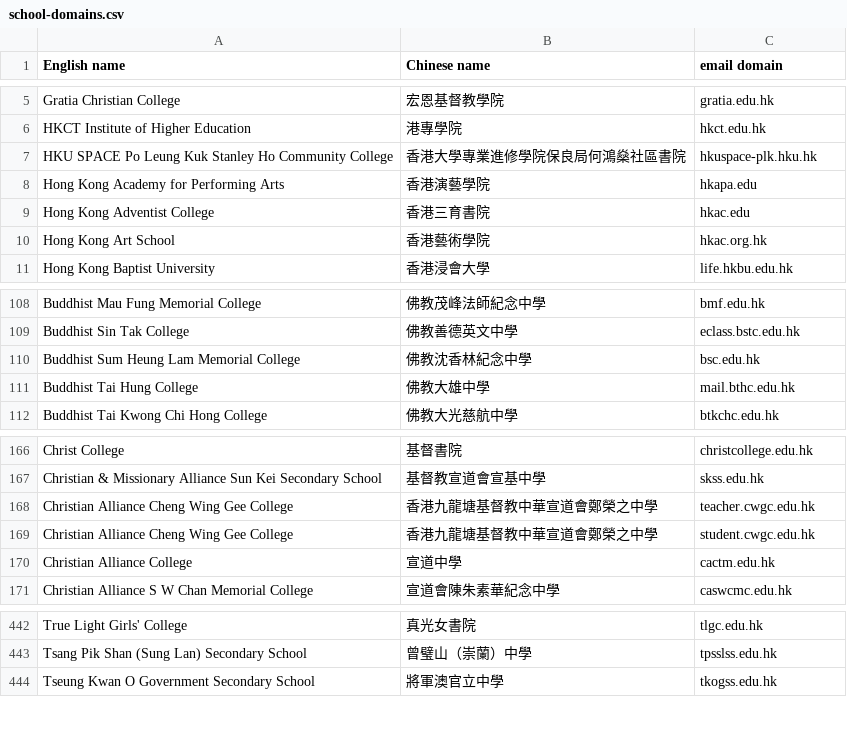
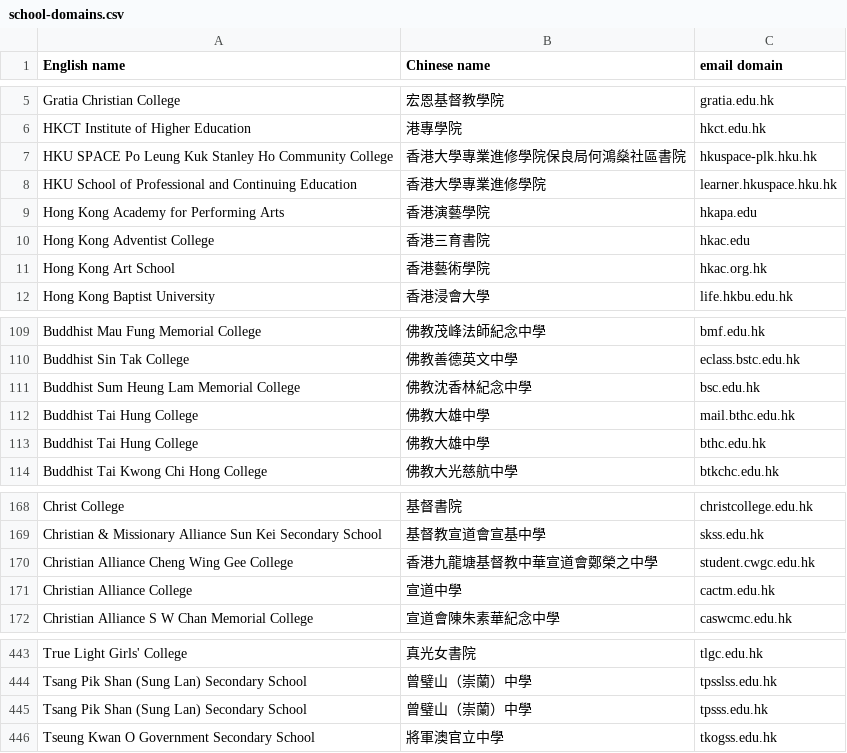
Before and after one commit to iamsteveng/loco-marketing, a CSV file: data/school-domains/school-domains.csv, drawn as a sheet; only a part is shown, gaps mark what is left out; removed rows and columns are numbered as before the commit, all else as after; the diff names each change by its address in the sheet, - before the commit and + after, or states it on an @@ line.

```diff
--- a/data/school-domains/school-domains.csv
+++ b/data/school-domains/school-domains.csv
+row 8: HKU School of Professional and Continuing Education | 香港大學專業進修學院 | learner.hkuspace.hku.hk
+row 113: Buddhist Tai Hung College | 佛教大雄中學 | bthc.edu.hk
-row 168: Christian Alliance Cheng Wing Gee College | 香港九龍塘基督教中華宣道會鄭榮之中學 | teacher.cwgc.edu.hk
+row 445: Tsang Pik Shan (Sung Lan) Secondary School | 曾璧山（崇蘭）中學 | tpsss.edu.hk
```
Also changed, not shown: 2 other files.
